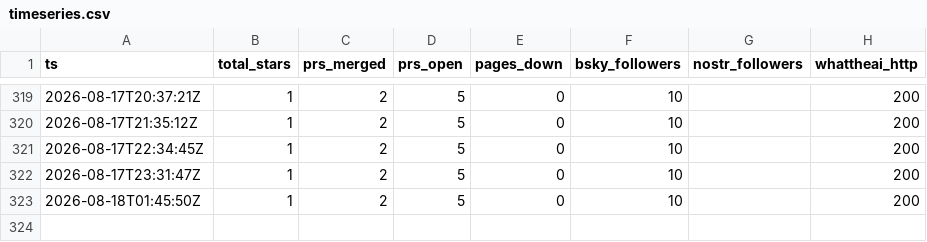
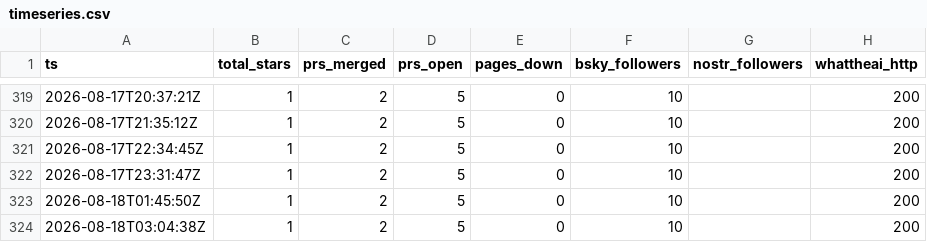
Before and after one commit to parweb/god-flight-recorder, a CSV file: data/timeseries.csv, drawn as a sheet; only a part is shown, gaps mark what is left out.

```diff
--- a/data/timeseries.csv
+++ b/data/timeseries.csv
@@ -323 +323,2 @@ ts,total_stars,prs_merged,prs_open,pages_down,bsky_followers,nostr_followers,wha
 "2026-08-18T01:45:50Z",1,2,5,0,10,"",200
+"2026-08-18T03:04:38Z",1,2,5,0,10,"",200
```
Also changed, not shown: 1 other file.
